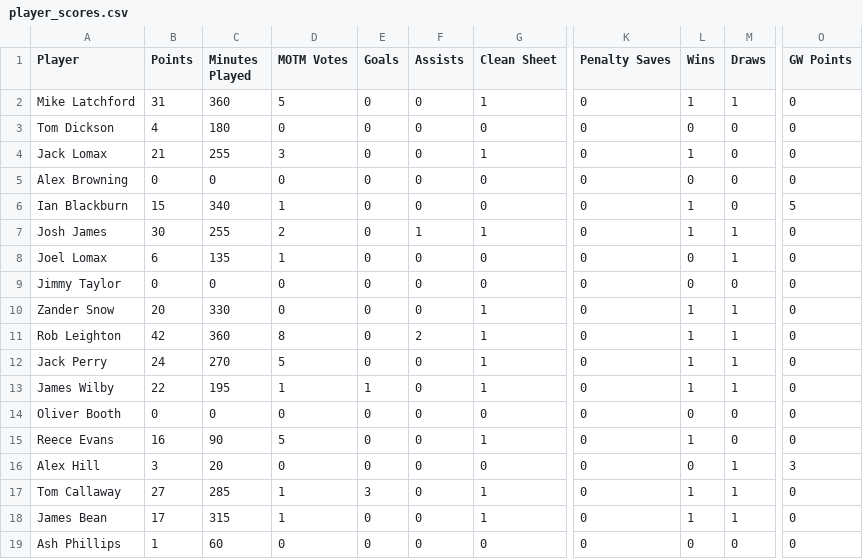
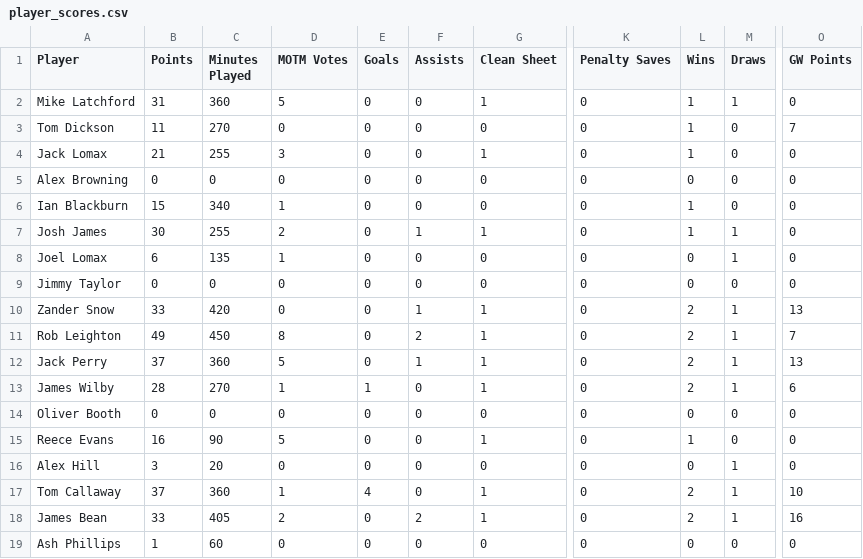
Before and after one commit to bm13563/torps-fpl, a CSV file: data/club/player_scores.csv, drawn as a sheet; only a part is shown, gaps mark what is left out; the diff covers the shown part only; the diff names each change by its address in the sheet, - before the commit and + after, or states it on an @@ line.

```diff
--- a/data/club/player_scores.csv
+++ b/data/club/player_scores.csv
-B3 (Points): 4
+B3 (Points): 11
-C3 (Minutes Played): 180
+C3 (Minutes Played): 270
-L3 (Wins): 0
+L3 (Wins): 1
-O3 (GW Points): 0
+O3 (GW Points): 7
-O6 (GW Points): 5
+O6 (GW Points): 0
-B10 (Points): 20
+B10 (Points): 33
-C10 (Minutes Played): 330
+C10 (Minutes Played): 420
-F10 (Assists): 0
+F10 (Assists): 1
-L10:L13 (Wins): 1
+L10:L13 (Wins): 2
-O10 (GW Points): 0
+O10 (GW Points): 13
-B11 (Points): 42
+B11 (Points): 49
-C11 (Minutes Played): 360
+C11 (Minutes Played): 450
-O11 (GW Points): 0
+O11 (GW Points): 7
-B12 (Points): 24
+B12 (Points): 37
-C12 (Minutes Played): 270
+C12 (Minutes Played): 360
-F12 (Assists): 0
+F12 (Assists): 1
-O12 (GW Points): 0
+O12 (GW Points): 13
-B13 (Points): 22
+B13 (Points): 28
-C13 (Minutes Played): 195
+C13 (Minutes Played): 270
-O13 (GW Points): 0
+O13 (GW Points): 6
-O16 (GW Points): 3
+O16 (GW Points): 0
-B17 (Points): 27
+B17 (Points): 37
-C17 (Minutes Played): 285
+C17 (Minutes Played): 360
-E17 (Goals): 3
+E17 (Goals): 4
-L17:L18 (Wins): 1
+L17:L18 (Wins): 2
-O17 (GW Points): 0
+O17 (GW Points): 10
-B18 (Points): 17
+B18 (Points): 33
-C18 (Minutes Played): 315
+C18 (Minutes Played): 405
-D18 (MOTM Votes): 1
+D18 (MOTM Votes): 2
-F18 (Assists): 0
+F18 (Assists): 2
-O18 (GW Points): 0
+O18 (GW Points): 16
```
Also changed, not shown: 61 edited cells elsewhere in this file, data/club/team_scores.csv, data/firsts/player_scores.csv, 6 other files.
